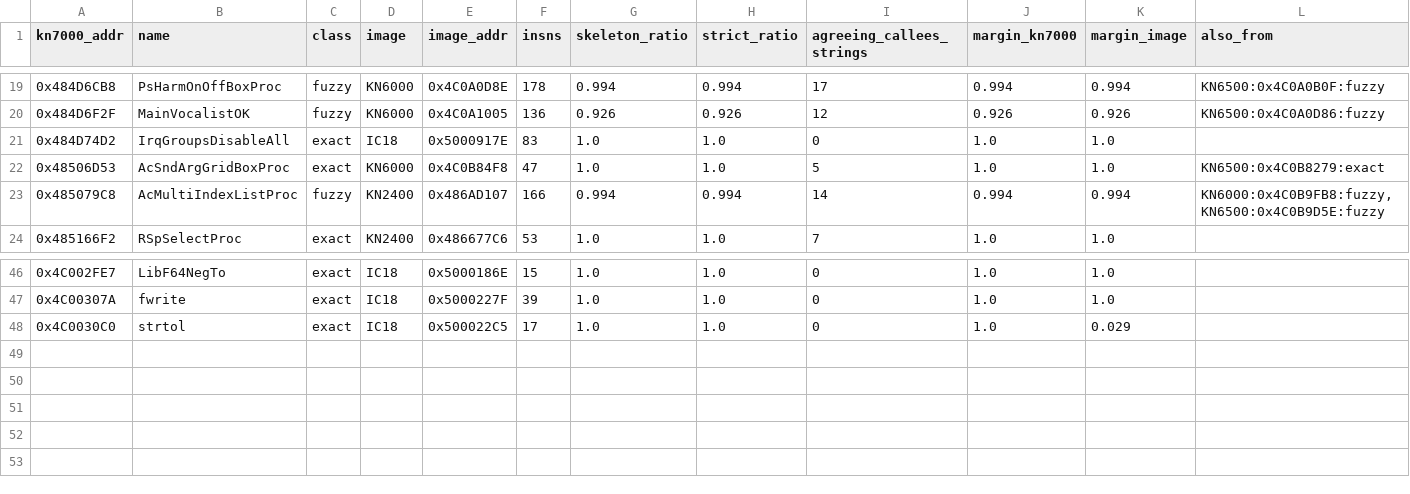
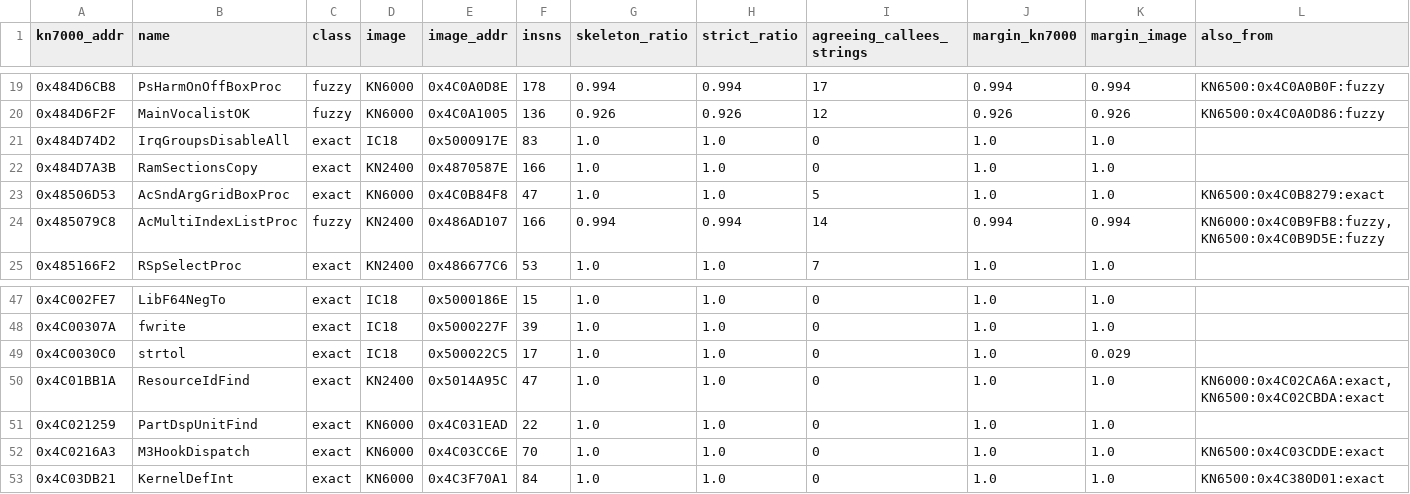
Before and after one commit to ArqueologiaDigital/technics-roms-disasm, a TSV file: kn7000/notes/sibling-name-port/accepted.tsv, drawn as a sheet; only a part is shown, gaps mark what is left out; the diff names each change by its address in the sheet, - before the commit and + after, or states it on an @@ line.

```diff
--- a/kn7000/notes/sibling-name-port/accepted.tsv
+++ b/kn7000/notes/sibling-name-port/accepted.tsv
+row 22: 0x484D7A3B | RamSectionsCopy | exact | KN2400 | 0x4870587E | 166 | 1.0 | 1.0 | 0 | 1.0 | 1.0
+row 50: 0x4C01BB1A | ResourceIdFind | exact | KN2400 | 0x5014A95C | 47 | 1.0 | 1.0 | 0 | 1.0 | 1.0 | KN6000:0x4C02CA6A:exact,KN6500:0x4C02CBDA:exact
+row 51: 0x4C021259 | PartDspUnitFind | exact | KN6000 | 0x4C031EAD | 22 | 1.0 | 1.0 | 0 | 1.0 | 1.0
+row 52: 0x4C0216A3 | M3HookDispatch | exact | KN6000 | 0x4C03CC6E | 70 | 1.0 | 1.0 | 0 | 1.0 | 1.0 | KN6500:0x4C03CDDE:exact
+row 53: 0x4C03DB21 | KernelDefInt | exact | KN6000 | 0x4C3F70A1 | 84 | 1.0 | 1.0 | 0 | 1.0 | 1.0 | KN6500:0x4C380D01:exact
```
Also changed, not shown: kn7000/notes/sibling-name-port/differs.tsv, 7 other files.
